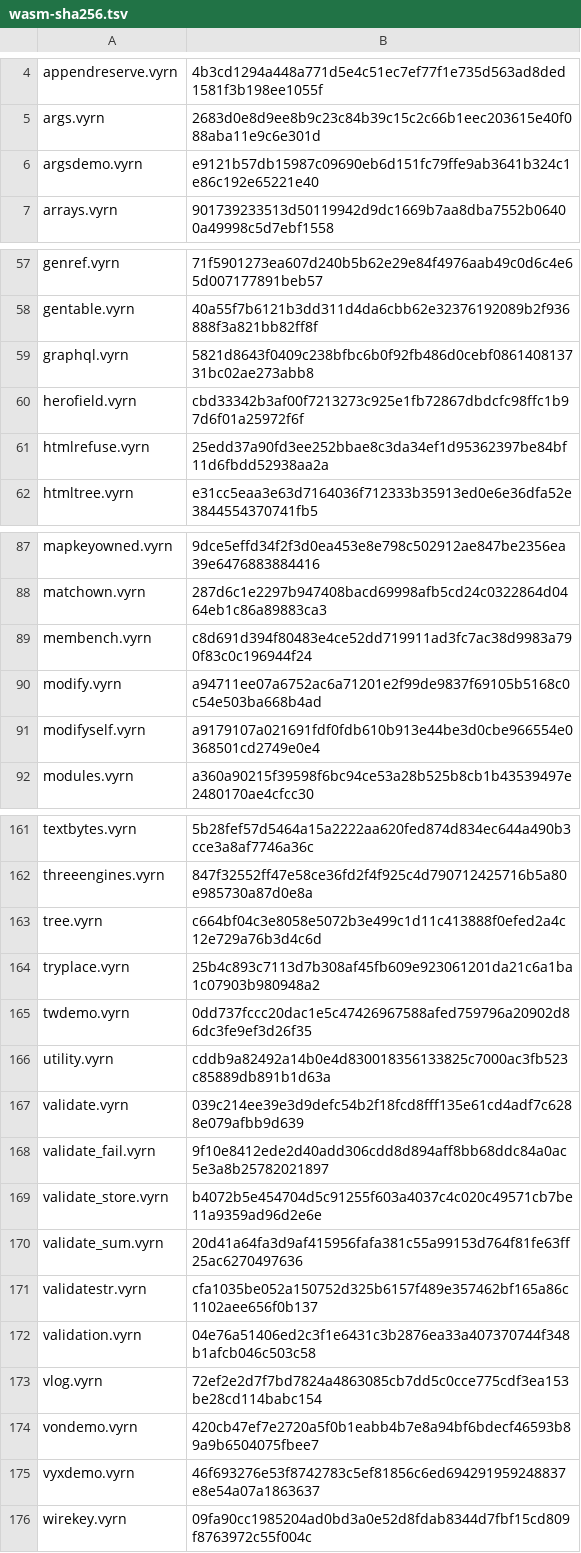
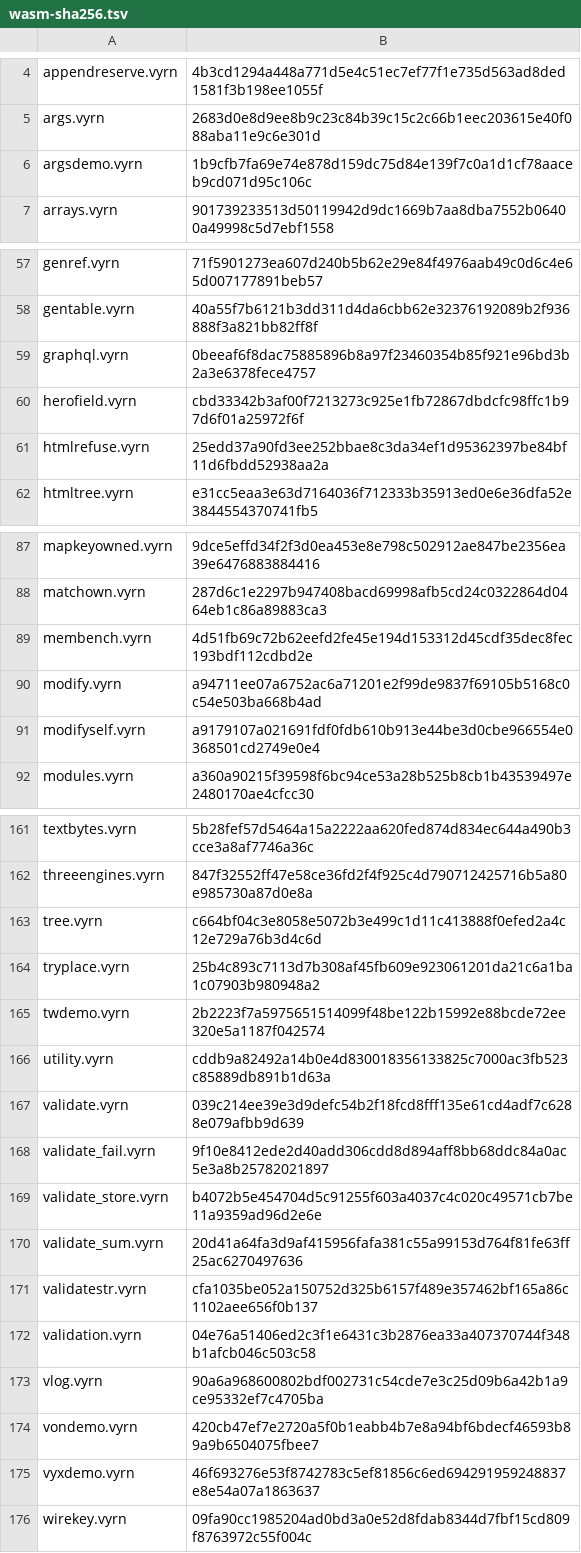
Before and after one commit to vyrn-lang/vyrn, a TSV file: rfcs/census/wasm-sha256.tsv, drawn as a sheet; only a part is shown, gaps mark what is left out; the diff covers the shown part only.

```diff
--- a/rfcs/census/wasm-sha256.tsv
+++ b/rfcs/census/wasm-sha256.tsv
@@ -5,3 +5,3 @@ appendreserve.vyrn	4b3cd1294a448a771d5e4c51ec7ef77f1e735d563ad8ded1581f3b198ee10
 args.vyrn	2683d0e8d9ee8b9c23c84b39c15c2c66b1eec203615e40f088aba11e9c6e301d
-argsdemo.vyrn	e9121b57db15987c09690eb6d151fc79ffe9ab3641b324c1e86c192e65221e40
+argsdemo.vyrn	1b9cfb7fa69e74e878d159dc75d84e139f7c0a1d1cf78aaceb9cd071d95c106c
 arrays.vyrn	901739233513d50119942d9dc1669b7aa8dba7552b06400a49998c5d7ebf1558
@@ -58,3 +58,3 @@ genref.vyrn	71f5901273ea607d240b5b62e29e84f4976aab49c0d6c4e65d007177891beb57
 gentable.vyrn	40a55f7b6121b3dd311d4da6cbb62e32376192089b2f936888f3a821bb82ff8f
-graphql.vyrn	5821d8643f0409c238bfbc6b0f92fb486d0cebf086140813731bc02ae273abb8
+graphql.vyrn	0beeaf6f8dac75885896b8a97f23460354b85f921e96bd3b2a3e6378fece4757
 herofield.vyrn	cbd33342b3af00f7213273c925e1fb72867dbdcfc98ffc1b97d6f01a25972f6f
@@ -88,3 +88,3 @@ mapkeyowned.vyrn	9dce5effd34f2f3d0ea453e8e798c502912ae847be2356ea39e647688388441
 matchown.vyrn	287d6c1e2297b947408bacd69998afb5cd24c0322864d0464eb1c86a89883ca3
-membench.vyrn	c8d691d394f80483e4ce52dd719911ad3fc7ac38d9983a790f83c0c196944f24
+membench.vyrn	4d51fb69c72b62eefd2fe45e194d153312d45cdf35dec8fec193bdf112cdbd2e
 modify.vyrn	a94711ee07a6752ac6a71201e2f99de9837f69105b5168c0c54e503ba668b4ad
@@ -164,3 +164,3 @@ tree.vyrn	c664bf04c3e8058e5072b3e499c1d11c413888f0efed2a4c12e729a76b3d4c6d
 tryplace.vyrn	25b4c893c7113d7b308af45fb609e923061201da21c6a1ba1c07903b980948a2
-twdemo.vyrn	0dd737fccc20dac1e5c47426967588afed759796a20902d86dc3fe9ef3d26f35
+twdemo.vyrn	2b2223f7a5975651514099f48be122b15992e88bcde72ee320e5a1187f042574
 utility.vyrn	cddb9a82492a14b0e4d830018356133825c7000ac3fb523c85889db891b1d63a
@@ -172,3 +172,3 @@ validatestr.vyrn	cfa1035be052a150752d325b6157f489e357462bf165a86c1102aee656f0b13
 validation.vyrn	04e76a51406ed2c3f1e6431c3b2876ea33a407370744f348b1afcb046c503c58
-vlog.vyrn	72ef2e2d7f7bd7824a4863085cb7dd5c0cce775cdf3ea153be28cd114babc154
+vlog.vyrn	90a6a968600802bdf002731c54cde7e3c25d09b6a42b1a9ce95332ef7c4705ba
 vondemo.vyrn	420cb47ef7e2720a5f0b1eabb4b7e8a94bf6bdecf46593b89a9b6504075fbee7
```
Also changed, not shown: 10 edited cells elsewhere in this file, 5 other files.
